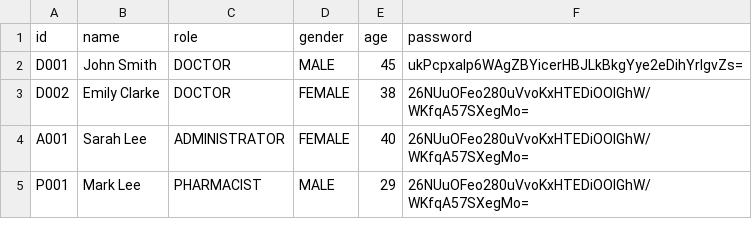
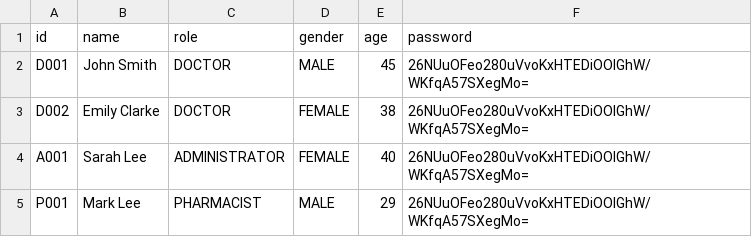
Before and after one commit to Userhl0133/SC2002-Hospital-Management-System, a CSV file: Hospital_Management_System/src/main/java/HMS/data/Staff_Data.csv, drawn as a sheet.

```diff
--- a/Hospital_Management_System/src/main/java/HMS/data/Staff_Data.csv
+++ b/Hospital_Management_System/src/main/java/HMS/data/Staff_Data.csv
@@ -1,3 +1,3 @@
 id,name,role,gender,age,password
-D001,John Smith,DOCTOR,MALE,45,ukPcpxalp6WAgZBYicerHBJLkBkgYye2eDihYrlgvZs=
+D001,John Smith,DOCTOR,MALE,45,26NUuOFeo280uVvoKxHTEDiOOlGhW/WKfqA57SXegMo=
 D002,Emily Clarke,DOCTOR,FEMALE,38,26NUuOFeo280uVvoKxHTEDiOOlGhW/WKfqA57SXegMo=
```
Also changed, not shown: Hospital_Management_System/src/main/java/HMS/data/Patient_Data.csv, 3 other files.
